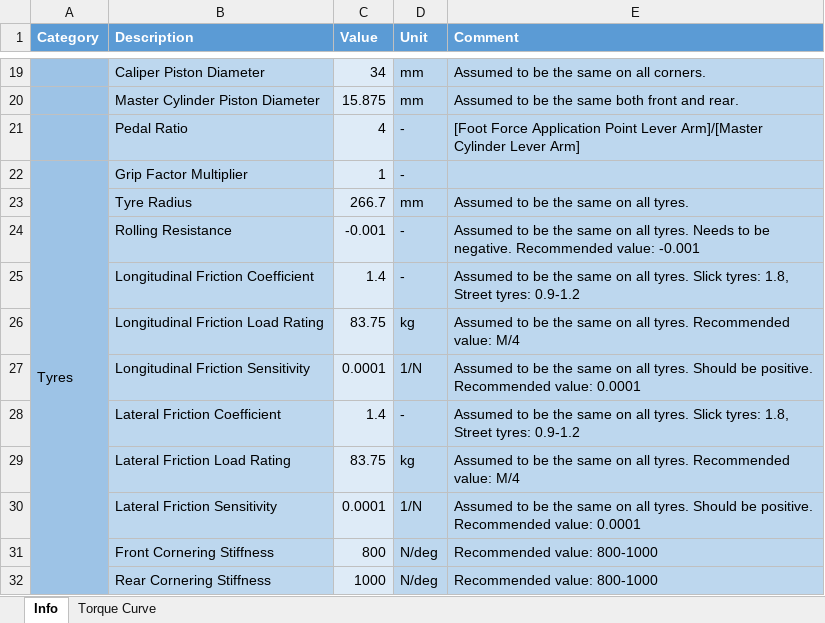
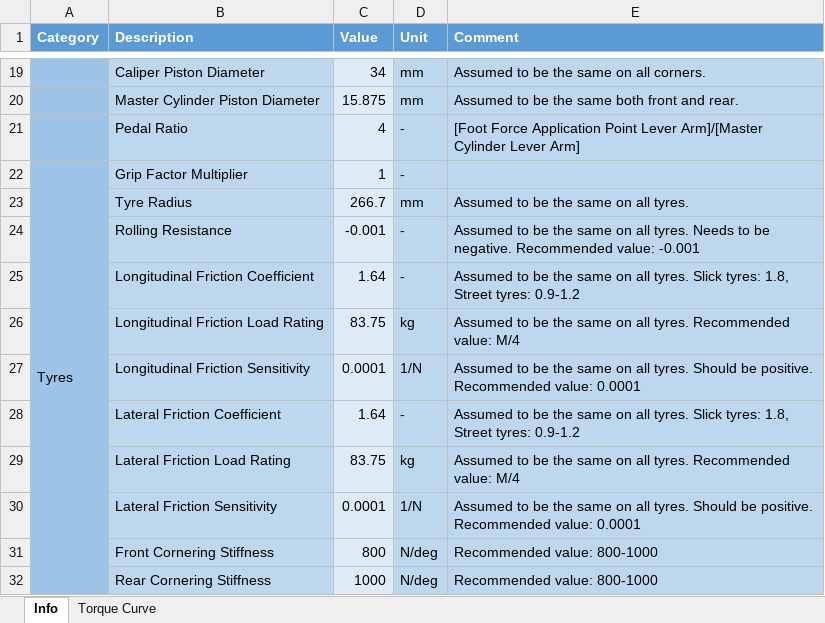
Before and after one commit to Formula-Electric-Berkeley/sims-custom-sim, an Excel workbook: FEB_SN3_30kW.xlsx, sheet Info, drawn as a sheet; only a part is shown, gaps mark what is left out; values as stored, in another font and other column widths than the file's, no borders; the diff names each change by its address in the sheet, - before the commit and + after, or states it on an @@ line.

```diff
--- a/FEB_SN3_30kW.xlsx (sheet Info)
+++ b/FEB_SN3_30kW.xlsx (sheet Info)
-C25 (Value): 1.4
+C25 (Value): 1.64
-C28 (Value): 1.4
+C28 (Value): 1.64
```
Also changed, not shown: charts or pictures, 2 other files.
